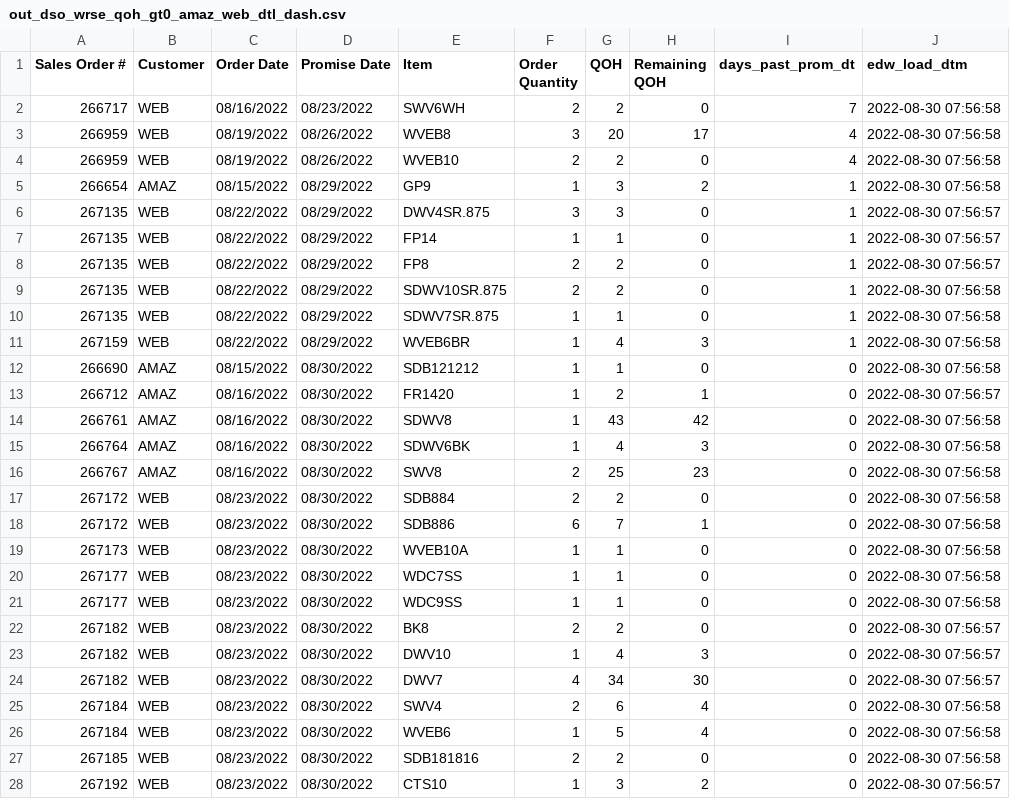
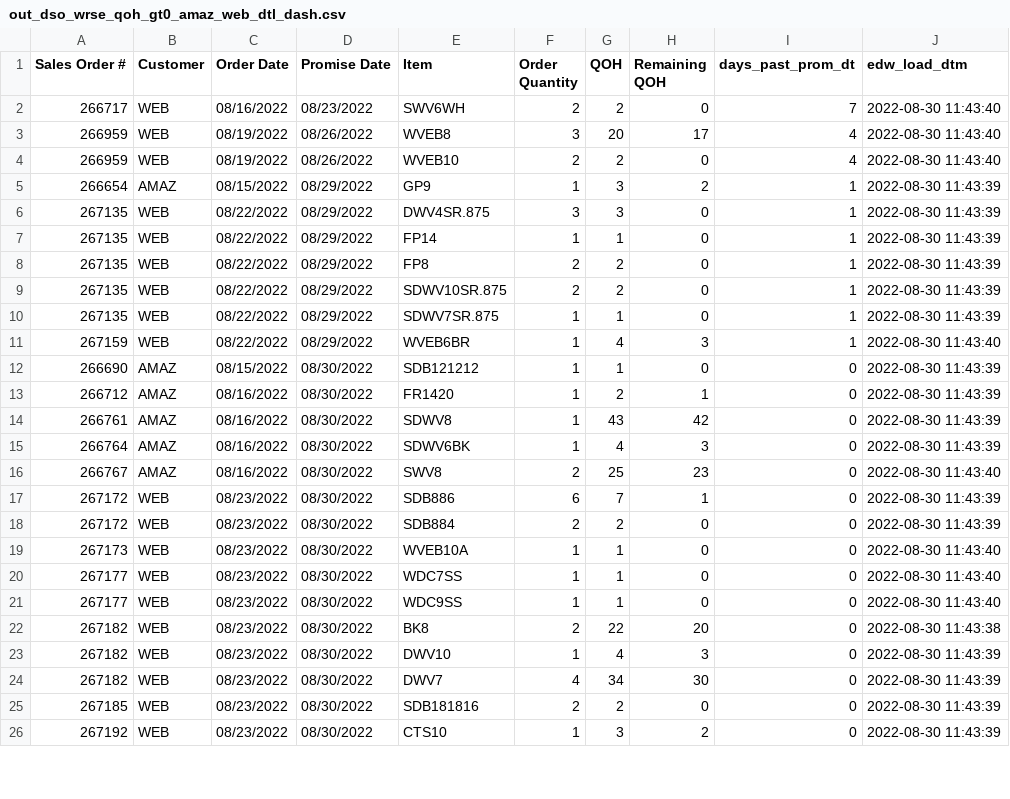
Before and after one commit to famcomfg/pi, a CSV file: out_dso_wrse_qoh_gt0_amaz_web_dtl_dash.csv, drawn as a sheet; only a part is shown; the diff covers the shown part only.

```diff
--- a/out_dso_wrse_qoh_gt0_amaz_web_dtl_dash.csv
+++ b/out_dso_wrse_qoh_gt0_amaz_web_dtl_dash.csv
@@ -1,28 +1,26 @@
 Sales Order #,Customer,Order Date,Promise Date,Item,Order Quantity,QOH,Remaining QOH,days_past_prom_dt,edw_load_dtm
-266717,WEB,08/16/2022,08/23/2022,SWV6WH,2,2,0,7,2022-08-30 07:56:58
-266959,WEB,08/19/2022,08/26/2022,WVEB8,3,20,17,4,2022-08-30 07:56:58
-266959,WEB,08/19/2022,08/26/2022,WVEB10,2,2,0,4,2022-08-30 07:56:58
-266654,AMAZ,08/15/2022,08/29/2022,GP9,1,3,2,1,2022-08-30 07:56:58
-267135,WEB,08/22/2022,08/29/2022,DWV4SR.875,3,3,0,1,2022-08-30 07:56:57
-267135,WEB,08/22/2022,08/29/2022,FP14,1,1,0,1,2022-08-30 07:56:57
-267135,WEB,08/22/2022,08/29/2022,FP8,2,2,0,1,2022-08-30 07:56:57
-267135,WEB,08/22/2022,08/29/2022,SDWV10SR.875,2,2,0,1,2022-08-30 07:56:58
-267135,WEB,08/22/2022,08/29/2022,SDWV7SR.875,1,1,0,1,2022-08-30 07:56:58
-267159,WEB,08/22/2022,08/29/2022,WVEB6BR,1,4,3,1,2022-08-30 07:56:58
-266690,AMAZ,08/15/2022,08/30/2022,SDB121212,1,1,0,0,2022-08-30 07:56:58
-266712,AMAZ,08/16/2022,08/30/2022,FR1420,1,2,1,0,2022-08-30 07:56:57
-266761,AMAZ,08/16/2022,08/30/2022,SDWV8,1,43,42,0,2022-08-30 07:56:58
-266764,AMAZ,08/16/2022,08/30/2022,SDWV6BK,1,4,3,0,2022-08-30 07:56:58
-266767,AMAZ,08/16/2022,08/30/2022,SWV8,2,25,23,0,2022-08-30 07:56:58
-267172,WEB,08/23/2022,08/30/2022,SDB884,2,2,0,0,2022-08-30 07:56:58
-267172,WEB,08/23/2022,08/30/2022,SDB886,6,7,1,0,2022-08-30 07:56:58
-267173,WEB,08/23/2022,08/30/2022,WVEB10A,1,1,0,0,2022-08-30 07:56:58
-267177,WEB,08/23/2022,08/30/2022,WDC7SS,1,1,0,0,2022-08-30 07:56:58
-267177,WEB,08/23/2022,08/30/2022,WDC9SS,1,1,0,0,2022-08-30 07:56:58
-267182,WEB,08/23/2022,08/30/2022,BK8,2,2,0,0,2022-08-30 07:56:57
-267182,WEB,08/23/2022,08/30/2022,DWV10,1,4,3,0,2022-08-30 07:56:57
-267182,WEB,08/23/2022,08/30/2022,DWV7,4,34,30,0,2022-08-30 07:56:57
-267184,WEB,08/23/2022,08/30/2022,SWV4,2,6,4,0,2022-08-30 07:56:58
-267184,WEB,08/23/2022,08/30/2022,WVEB6,1,5,4,0,2022-08-30 07:56:58
-267185,WEB,08/23/2022,08/30/2022,SDB181816,2,2,0,0,2022-08-30 07:56:58
-267192,WEB,08/23/2022,08/30/2022,CTS10,1,3,2,0,2022-08-30 07:56:57
+266717,WEB,08/16/2022,08/23/2022,SWV6WH,2,2,0,7,2022-08-30 11:43:40
+266959,WEB,08/19/2022,08/26/2022,WVEB8,3,20,17,4,2022-08-30 11:43:40
+266959,WEB,08/19/2022,08/26/2022,WVEB10,2,2,0,4,2022-08-30 11:43:40
+266654,AMAZ,08/15/2022,08/29/2022,GP9,1,3,2,1,2022-08-30 11:43:39
+267135,WEB,08/22/2022,08/29/2022,DWV4SR.875,3,3,0,1,2022-08-30 11:43:39
+267135,WEB,08/22/2022,08/29/2022,FP14,1,1,0,1,2022-08-30 11:43:39
+267135,WEB,08/22/2022,08/29/2022,FP8,2,2,0,1,2022-08-30 11:43:39
+267135,WEB,08/22/2022,08/29/2022,SDWV10SR.875,2,2,0,1,2022-08-30 11:43:39
+267135,WEB,08/22/2022,08/29/2022,SDWV7SR.875,1,1,0,1,2022-08-30 11:43:39
+267159,WEB,08/22/2022,08/29/2022,WVEB6BR,1,4,3,1,2022-08-30 11:43:40
+266690,AMAZ,08/15/2022,08/30/2022,SDB121212,1,1,0,0,2022-08-30 11:43:39
+266712,AMAZ,08/16/2022,08/30/2022,FR1420,1,2,1,0,2022-08-30 11:43:39
+266761,AMAZ,08/16/2022,08/30/2022,SDWV8,1,43,42,0,2022-08-30 11:43:39
+266764,AMAZ,08/16/2022,08/30/2022,SDWV6BK,1,4,3,0,2022-08-30 11:43:39
+266767,AMAZ,08/16/2022,08/30/2022,SWV8,2,25,23,0,2022-08-30 11:43:40
+267172,WEB,08/23/2022,08/30/2022,SDB886,6,7,1,0,2022-08-30 11:43:39
+267172,WEB,08/23/2022,08/30/2022,SDB884,2,2,0,0,2022-08-30 11:43:39
+267173,WEB,08/23/2022,08/30/2022,WVEB10A,1,1,0,0,2022-08-30 11:43:40
+267177,WEB,08/23/2022,08/30/2022,WDC7SS,1,1,0,0,2022-08-30 11:43:40
+267177,WEB,08/23/2022,08/30/2022,WDC9SS,1,1,0,0,2022-08-30 11:43:40
+267182,WEB,08/23/2022,08/30/2022,BK8,2,22,20,0,2022-08-30 11:43:38
+267182,WEB,08/23/2022,08/30/2022,DWV10,1,4,3,0,2022-08-30 11:43:39
+267182,WEB,08/23/2022,08/30/2022,DWV7,4,34,30,0,2022-08-30 11:43:39
+267185,WEB,08/23/2022,08/30/2022,SDB181816,2,2,0,0,2022-08-30 11:43:39
+267192,WEB,08/23/2022,08/30/2022,CTS10,1,3,2,0,2022-08-30 11:43:39
```
Also changed, not shown: 2 added rows and 16 edited cells elsewhere in this file, out_dso_wrse_qoh_gt0_amaz_web_summ_dash.csv, out_dso_wrse_qoh_gt0_dtl_dash.csv, 1 other file.
